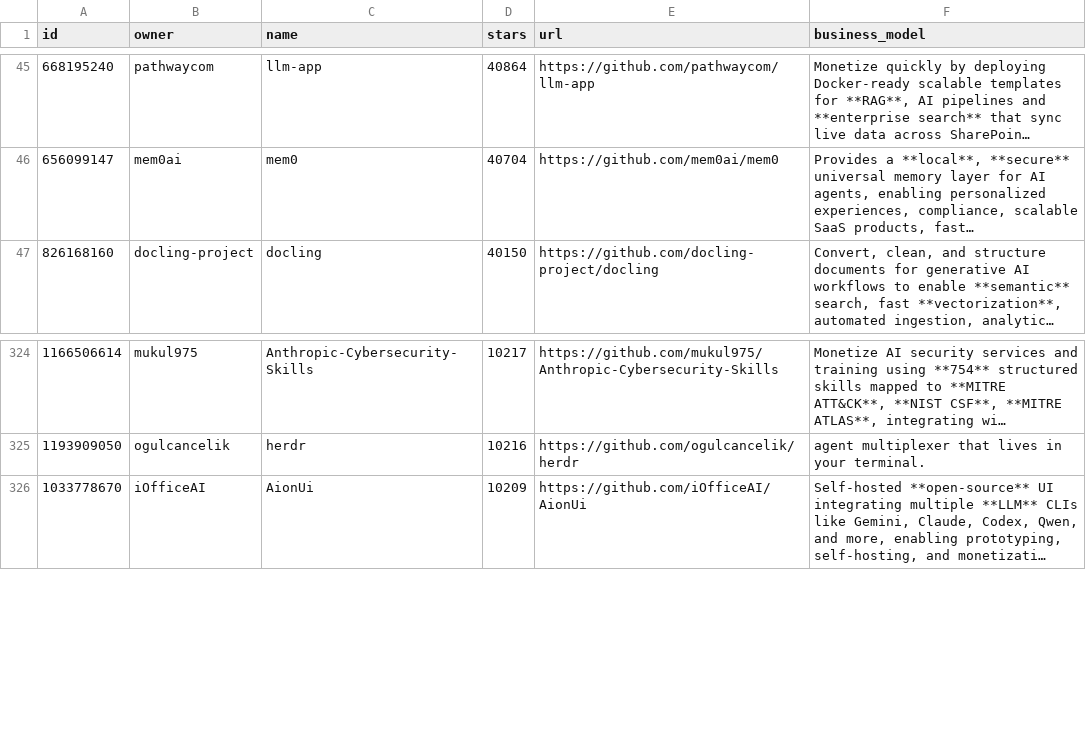
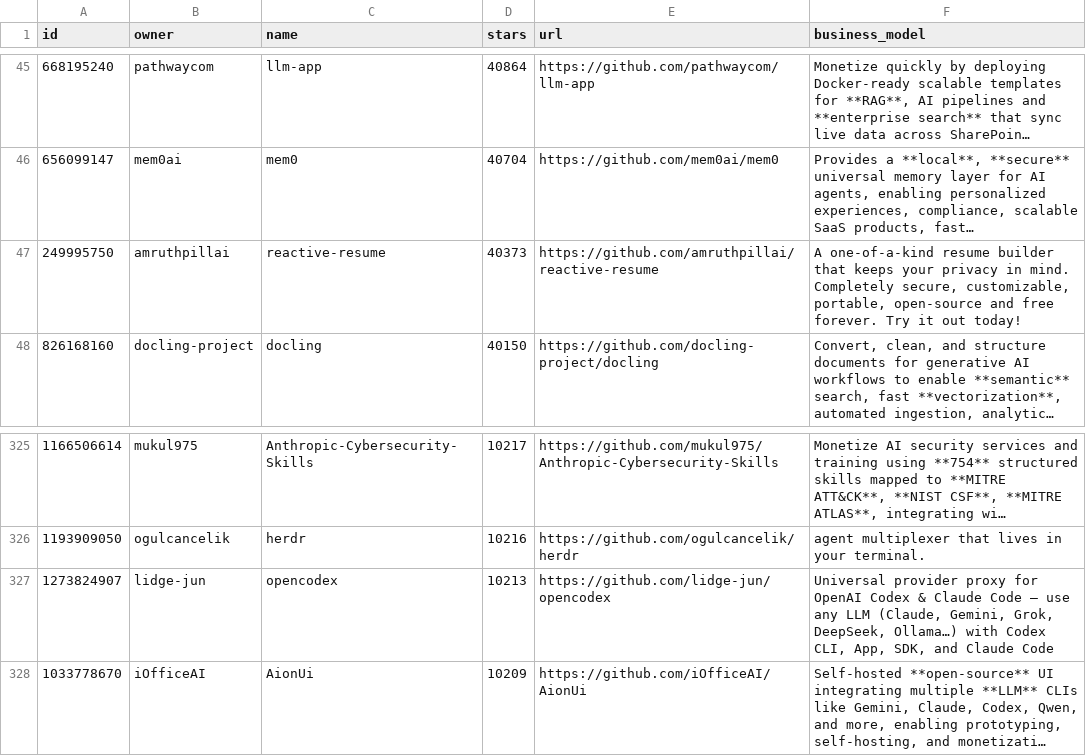
Before and after one commit to garymengcom/EarnWithAI, a CSV file: repos.csv, drawn as a sheet; only a part is shown, gaps mark what is left out; long unchanged cells end in …; the diff names each change by its address in the sheet, - before the commit and + after, or states it on an @@ line.

```diff
--- a/repos.csv
+++ b/repos.csv
+row 47: 249995750 | amruthpillai | reactive-resume | 40373 | https://github.com/amruthpillai/reactive-resume | A one-of-a-kind resume builder that keeps your privacy in mind. Completely secure, customizable, portable, open-source and free forever. Try it out today!
+row 327: 1273824907 | lidge-jun | opencodex | 10213 | https://github.com/lidge-jun/opencodex | Universal provider proxy for OpenAI Codex & Claude Code — use any LLM (Claude, Gemini, Grok, DeepSeek, Ollama…) with Codex CLI, App, SDK, and Claude Code
```
Also changed, not shown: 1 other file.
